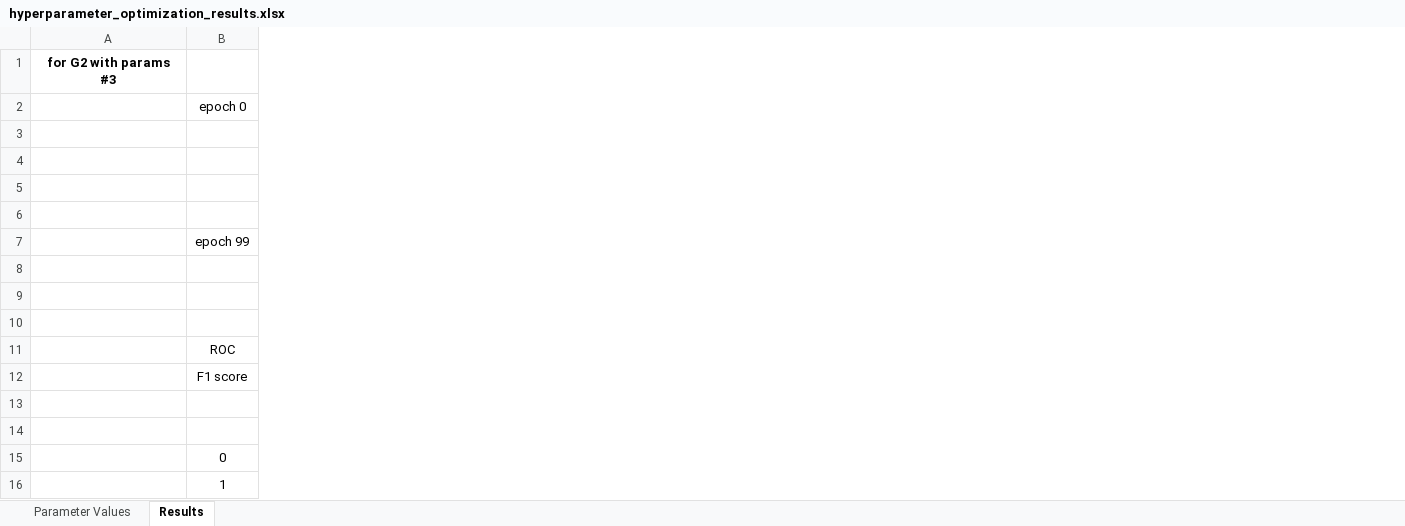
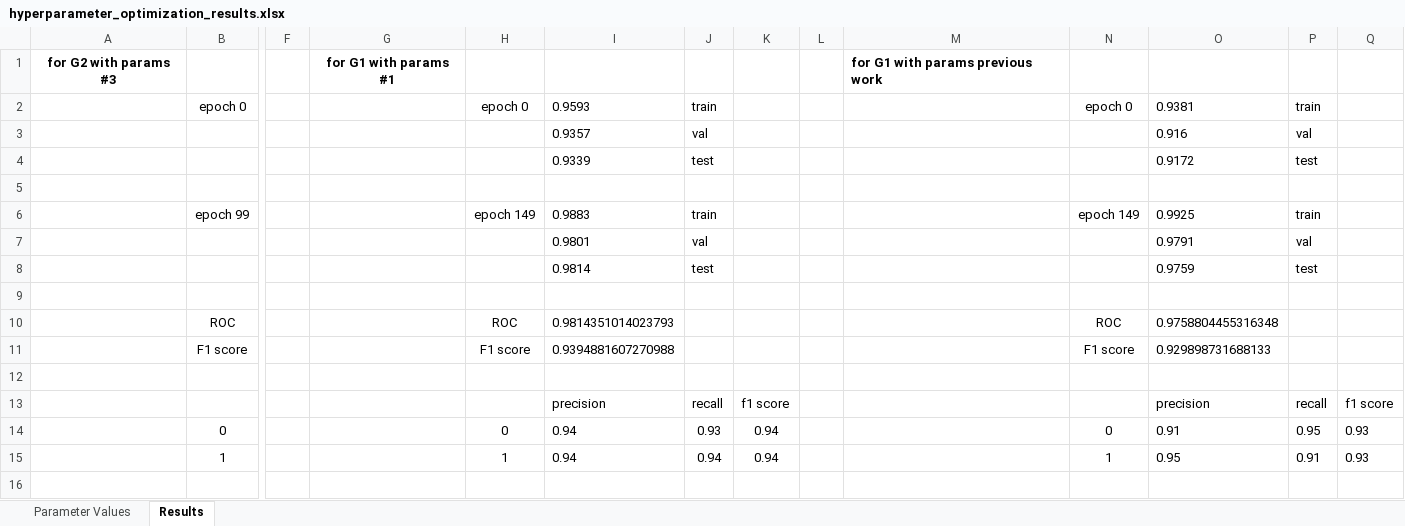
Before and after one commit to rosazwart/XAIFO-ThesisProject, an Excel workbook: output/hyperparameter_optimization_results.xlsx, sheet Results, drawn as a sheet; only a part is shown, gaps mark what is left out; values as stored, in another font and other column widths than the file's, no borders; removed rows and columns are numbered as before the commit, all else as after; rows hold the shown columns only; the diff names each change by its address in the sheet, - before the commit and + after, or states it on an @@ line.

```diff
--- a/output/hyperparameter_optimization_results.xlsx (sheet Results)
+++ b/output/hyperparameter_optimization_results.xlsx (sheet Results)
+column F, empty
+column G, row 1: for G1 with params #1
+column H, rows 2-15: epoch 0 |  |  |  | epoch 149 |  |  |  | ROC | F1 score |  |  | 0 | 1
+column I, rows 2-15: 0.9593 | 0.9357 | 0.9339 |  | 0.9883 | 0.9801 | 0.9814 |  | 0.9814351014023793 | 0.9394881607270988 |  | precision | 0.94 | 0.94
+column J, rows 2-15: train | val | test |  | train | val | test |  |  |  |  | recall | 0.93 | 0.94
+column K, rows 13-15: f1 score | 0.94 | 0.94
+column L, empty
+column M, row 1: for G1 with params previous work
+column N, rows 2-15: epoch 0 |  |  |  | epoch 149 |  |  |  | ROC | F1 score |  |  | 0 | 1
+column O, rows 2-15: 0.9381 | 0.916 | 0.9172 |  | 0.9925 | 0.9791 | 0.9759 |  | 0.9758804455316348 | 0.929898731688133 |  | precision | 0.91 | 0.95
+column P, rows 2-15: train | val | test |  | train | val | test |  |  |  |  | recall | 0.95 | 0.91
+column Q, rows 13-15: f1 score | 0.93 | 0.93
-row 5: (empty)
```
Also changed, not shown: sheet Parameter Values, 10 other files.
